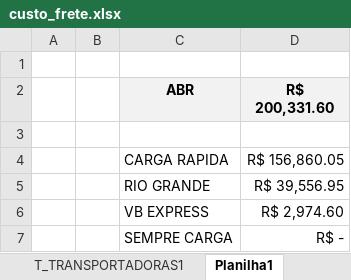
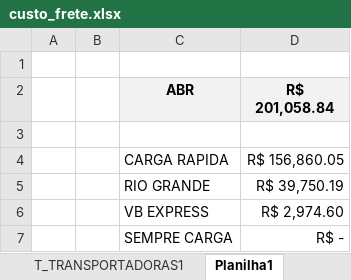
Before and after one commit to NilCordeiro/Deploy-Python, an Excel workbook: custo_frete.xlsx, sheet Planilha1, drawn as a sheet; values as stored, in another font and other column widths than the file's, no borders; the diff names each change by its address in the sheet, - before the commit and + after, or states it on an @@ line.

Commit message:
atualizando
planilha frete

```diff
--- a/custo_frete.xlsx (sheet Planilha1)
+++ b/custo_frete.xlsx (sheet Planilha1)
-D2: R$ 200,331.60
+D2: R$ 201,058.84
-D5 (R$ 201,058.84): R$ 39,556.95
+D5 (R$ 201,058.84): R$ 39,750.19
```
Also changed, not shown: sheet T_TRANSPORTADORAS1.
